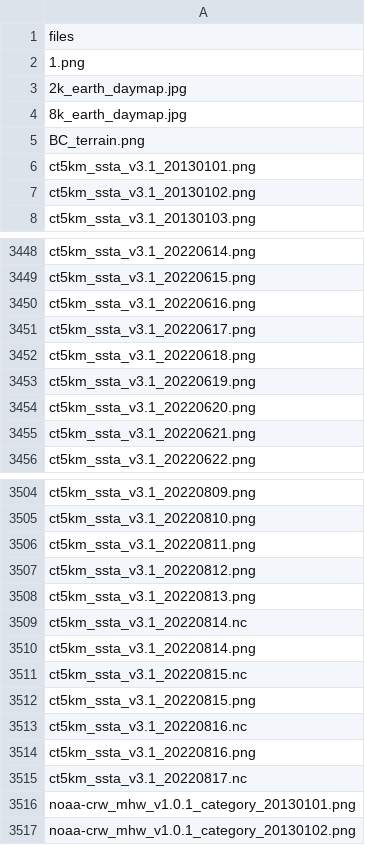
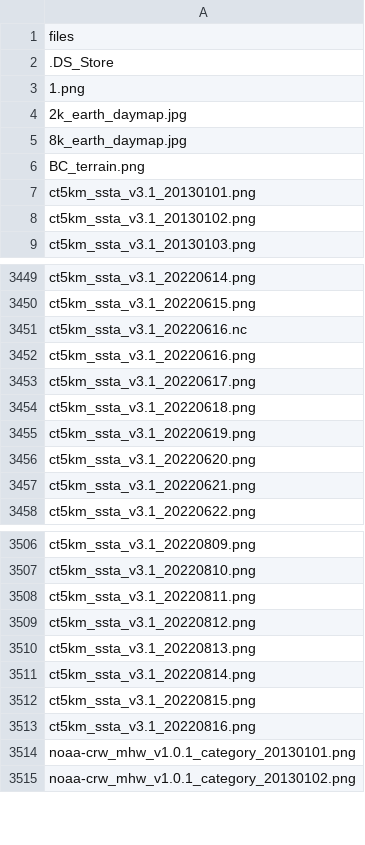
Before and after one commit to HakaiInstitute/ssta_images, a CSV file: dist/names.csv, drawn as a sheet; only a part is shown, gaps mark what is left out; removed rows and columns are numbered as before the commit, all else as after; the diff names each change by its address in the sheet, - before the commit and + after, or states it on an @@ line.

```diff
--- a/dist/names.csv
+++ b/dist/names.csv
+row 2: .DS_Store
+row 3451: ct5km_ssta_v3.1_20220616.nc
-row 3509: ct5km_ssta_v3.1_20220814.nc
-row 3511: ct5km_ssta_v3.1_20220815.nc
-row 3513: ct5km_ssta_v3.1_20220816.nc
-row 3515: ct5km_ssta_v3.1_20220817.nc
```
Also changed, not shown: static/names.csv, 12 other files.
